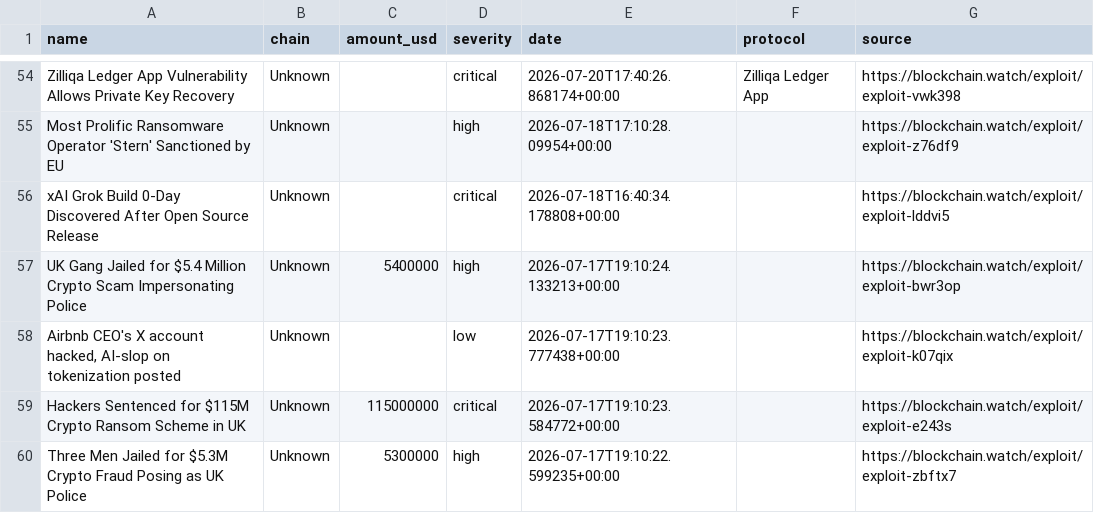
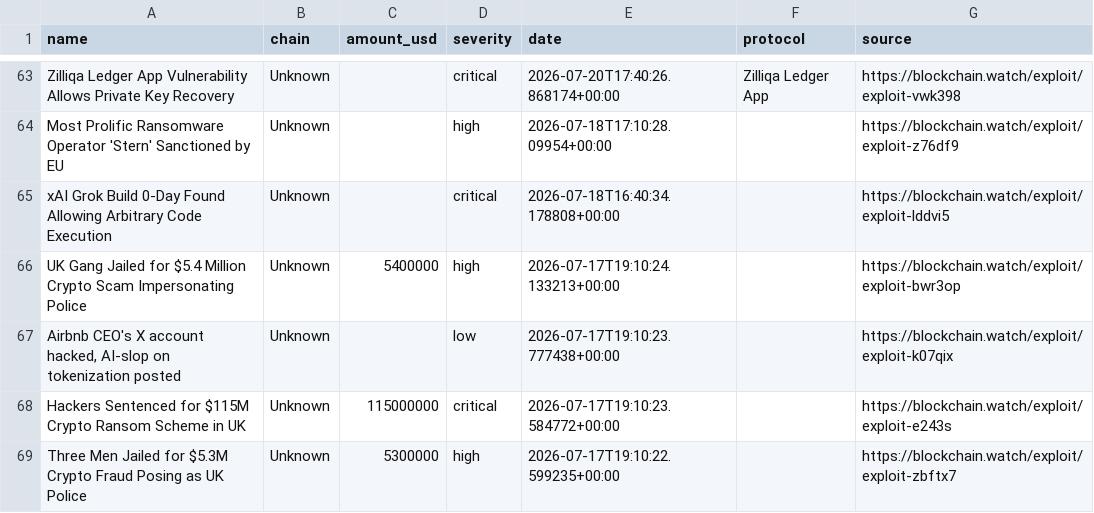
Before and after one commit to Blockchainwatch/blockchain-intelligence-datasets, a CSV file: crypto-hacks.csv, drawn as a sheet; only a part is shown, gaps mark what is left out; the diff covers the shown part only.

```diff
--- a/crypto-hacks.csv
+++ b/crypto-hacks.csv
@@ -55,3 +64,3 @@ Zilliqa Ledger App Vulnerability Allows Private Key Recovery,Unknown,,critical,2
 Most Prolific Ransomware Operator 'Stern' Sanctioned by EU,Unknown,,high,2026-07-18T17:10:28.09954+00:00,,https://blockchain.watch/exploit/exploit-z76df9
-xAI Grok Build 0-Day Discovered After Open Source Release,Unknown,,critical,2026-07-18T16:40:34.178808+00:00,,https://blockchain.watch/exploit/exploit-lddvi5
+xAI Grok Build 0-Day Found Allowing Arbitrary Code Execution,Unknown,,critical,2026-07-18T16:40:34.178808+00:00,,https://blockchain.watch/exploit/exploit-lddvi5
 UK Gang Jailed for $5.4 Million Crypto Scam Impersonating Police,Unknown,5400000,high,2026-07-17T19:10:24.133213+00:00,,https://blockchain.watch/exploit/exploit-bwr3op
```
Also changed, not shown: 10 added rows, 10 removed rows and 24 edited cells elsewhere in this file.
